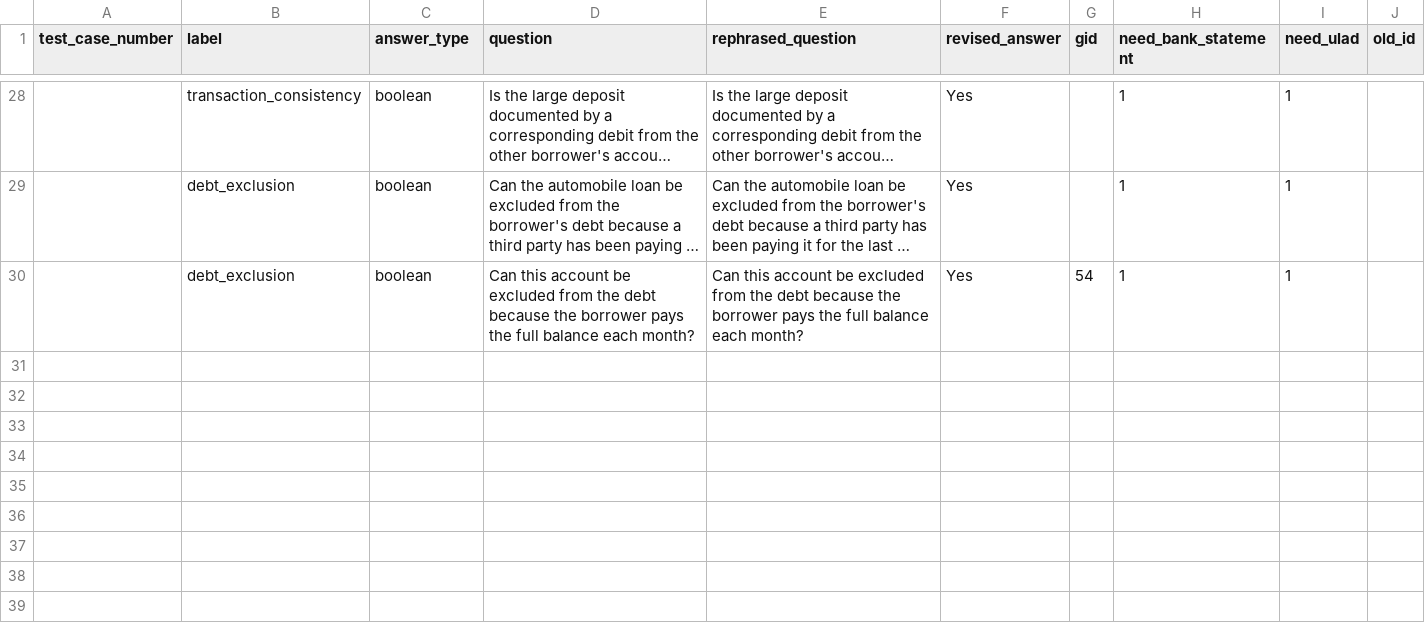
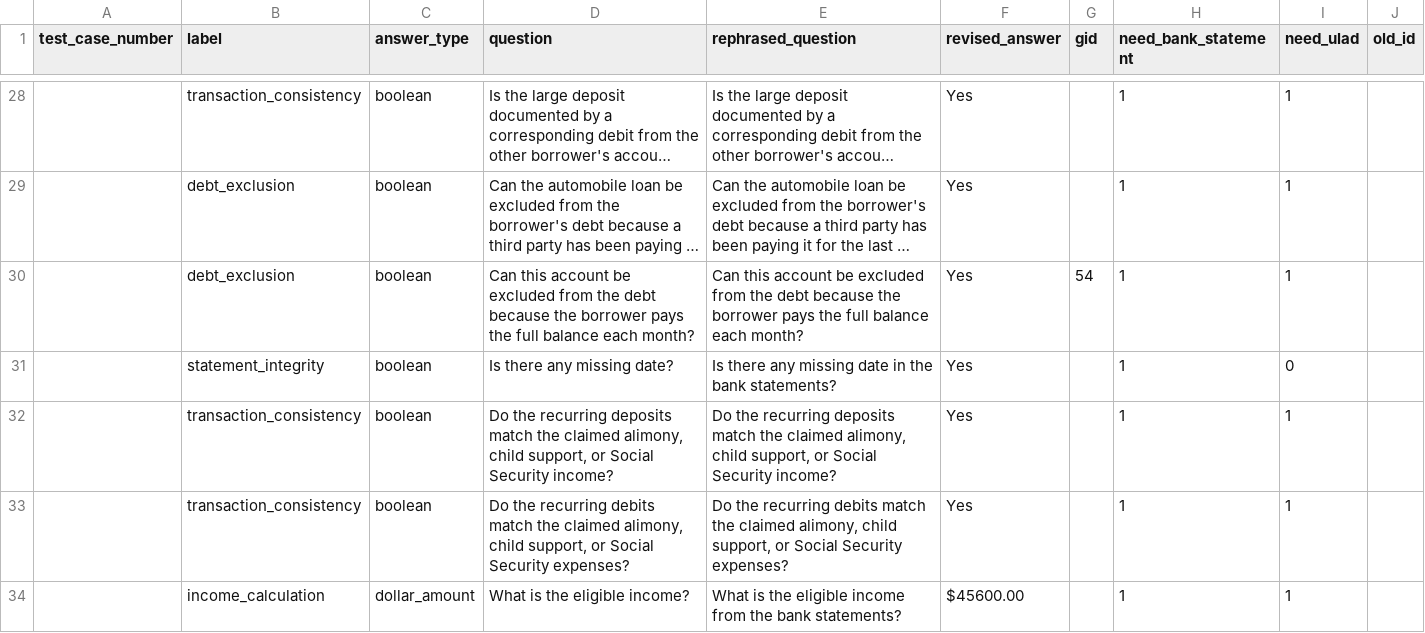
Before and after one commit to mtoles/MortarBench, a CSV file: data/questions_unique_generated.csv, drawn as a sheet; only a part is shown, gaps mark what is left out; long unchanged cells end in …; the diff names each change by its address in the sheet, - before the commit and + after, or states it on an @@ line.

Commit message:
update data mutation function

```diff
--- a/data/questions_unique_generated.csv
+++ b/data/questions_unique_generated.csv
+row 31:  | statement_integrity | boolean | Is there any missing date? | Is there any missing date in the bank statements? | Yes |  | 1 | 0
+row 32:  | transaction_consistency | boolean | Do the recurring deposits match the claimed alimony, child support, or Social Security income? | Do the recurring deposits match the claimed alimony, child support, or Social Security income? | Yes |  | 1 | 1
+row 33:  | transaction_consistency | boolean | Do the recurring debits match the claimed alimony, child support, or Social Security expenses? | Do the recurring debits match the claimed alimony, child support, or Social Security expenses? | Yes |  | 1 | 1
+row 34:  | income_calculation | dollar_amount | What is the eligible income? | What is the eligible income from the bank statements? | $45600.00 |  | 1 | 1
```
Also changed, not shown: 7 other files.
